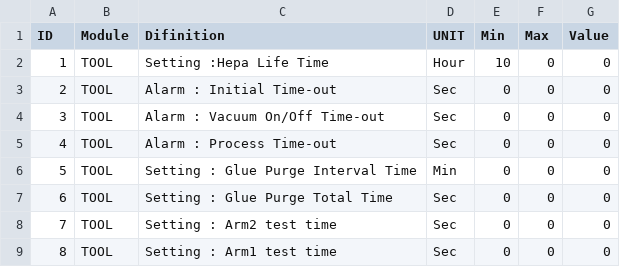
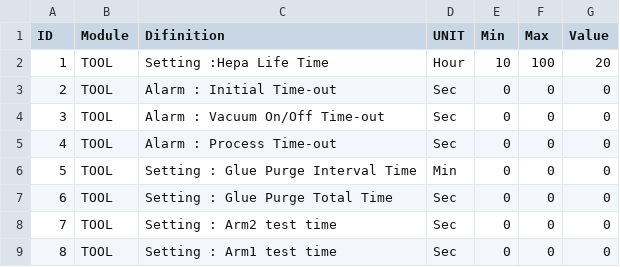
Before and after one commit to WiannTwnutrim/AFLA-001_Winform, a CSV file: AFLA-001/manual for winform.csv, drawn as a sheet; only a part is shown; the diff names each change by its address in the sheet, - before the commit and + after, or states it on an @@ line.

```diff
--- a/AFLA-001/manual for winform.csv
+++ b/AFLA-001/manual for winform.csv
-F2 (Max): 0
+F2 (Max): 100
-G2 (Value): 0
+G2 (Value): 20
```
Also changed, not shown: 3 other files.
